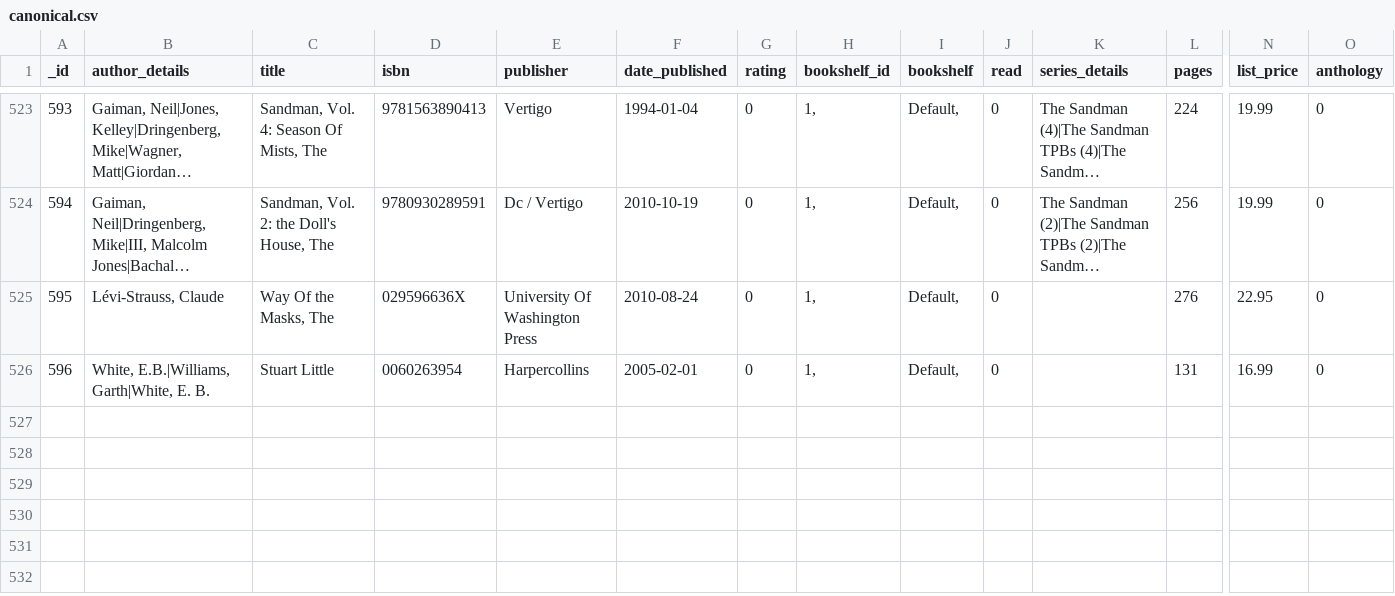
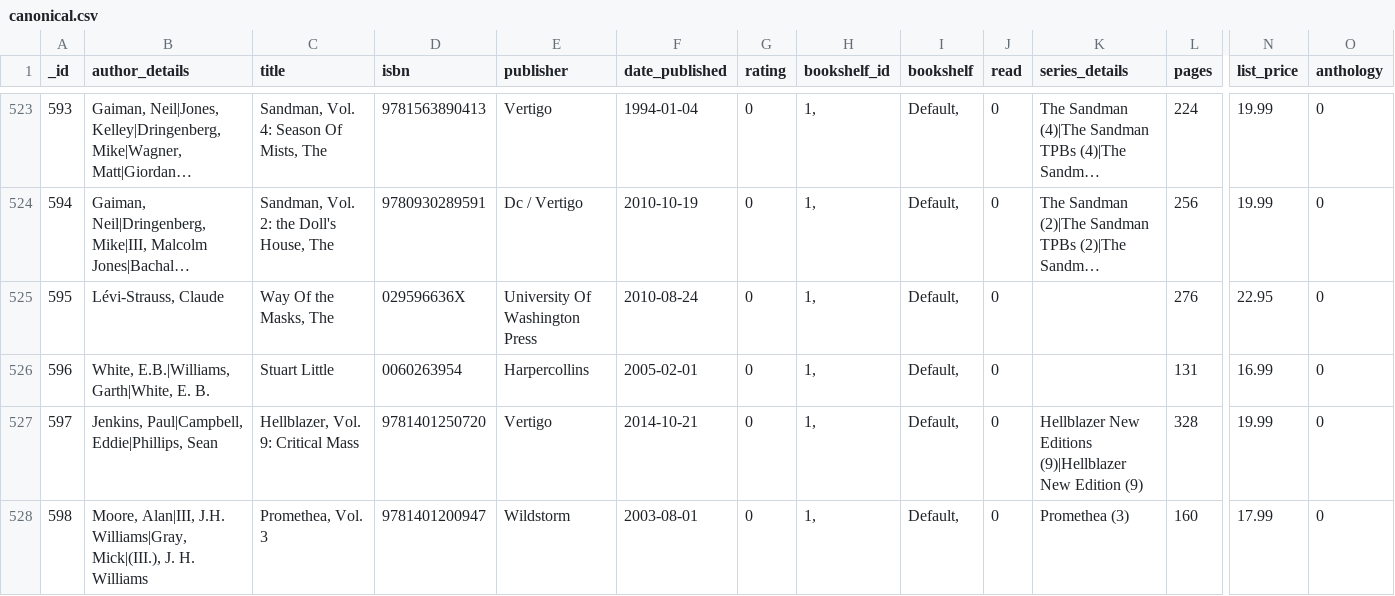
Before and after one commit to mouse-reeve/book-catalogue, a CSV file: canonical.csv, drawn as a sheet; only a part is shown, gaps mark what is left out; long unchanged cells end in …; rows hold the shown columns only; the diff names each change by its address in the sheet, - before the commit and + after, or states it on an @@ line.

```diff
--- a/canonical.csv
+++ b/canonical.csv
+row 527: 597 | Jenkins, Paul|Campbell, Eddie|Phillips, Sean | Hellblazer, Vol. 9: Critical Mass | 9781401250720 | Vertigo | 2014-10-21 | 0 | 1, | Default, | 0 | Hellblazer New Editions (9)|Hellblazer New Edition (9) | 328 | 19.99 | 0
+row 528: 598 | Moore, Alan|III, J.H. Williams|Gray, Mick|(III.), J. H. Williams | Promethea, Vol. 3 | 9781401200947 | Wildstorm | 2003-08-01 | 0 | 1, | Default, | 0 | Promethea (3) | 160 | 17.99 | 0
```
